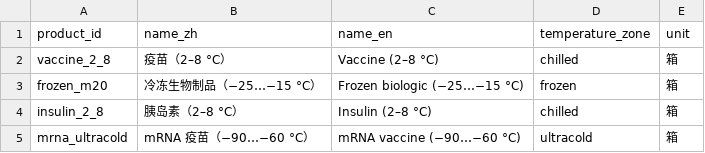
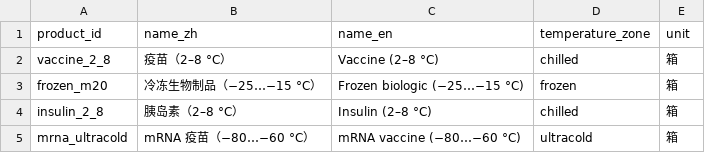
Before and after one commit to Frostash030612/PharmaColdOps, a CSV file: data/optimisation/product_catalog.csv, drawn as a sheet.

Commit message:
fix(catalog): align ultracold labels with rule thresholds

```diff
--- a/data/optimisation/product_catalog.csv
+++ b/data/optimisation/product_catalog.csv
@@ -4,2 +4,2 @@ frozen_m20,冷冻生物制品（−25…−15 °C）,Frozen biologic (−25…
 insulin_2_8,胰岛素（2–8 °C）,Insulin (2–8 °C),chilled,箱
-mrna_ultracold,mRNA 疫苗（−90…−60 °C）,mRNA vaccine (−90…−60 °C),ultracold,箱
+mrna_ultracold,mRNA 疫苗（−80…−60 °C）,mRNA vaccine (−80…−60 °C),ultracold,箱
```
Also changed, not shown: 3 other files.
